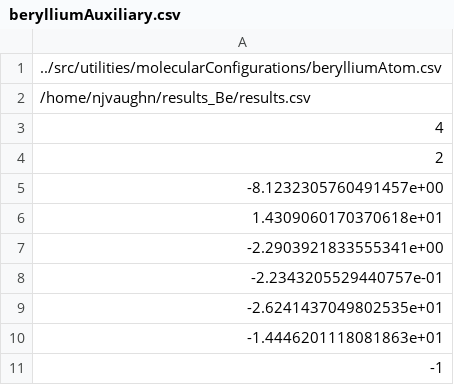
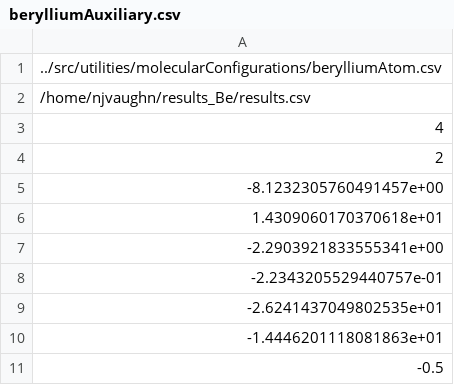
Before and after one commit to njvaughn/Treecode-Accelerated-Green-Iteration, a CSV file: 3D-GreenIterations/adaptiveMesh/src/utilities/molecularConfigurations/berylliumAuxiliary.csv, drawn as a sheet.

```diff
--- a/3D-GreenIterations/adaptiveMesh/src/utilities/molecularConfigurations/berylliumAuxiliary.csv
+++ b/3D-GreenIterations/adaptiveMesh/src/utilities/molecularConfigurations/berylliumAuxiliary.csv
@@ -10,2 +10,2 @@
 -1.4446201118081863e+01
--1
+-0.5
```
Also changed, not shown: 6 other files.
